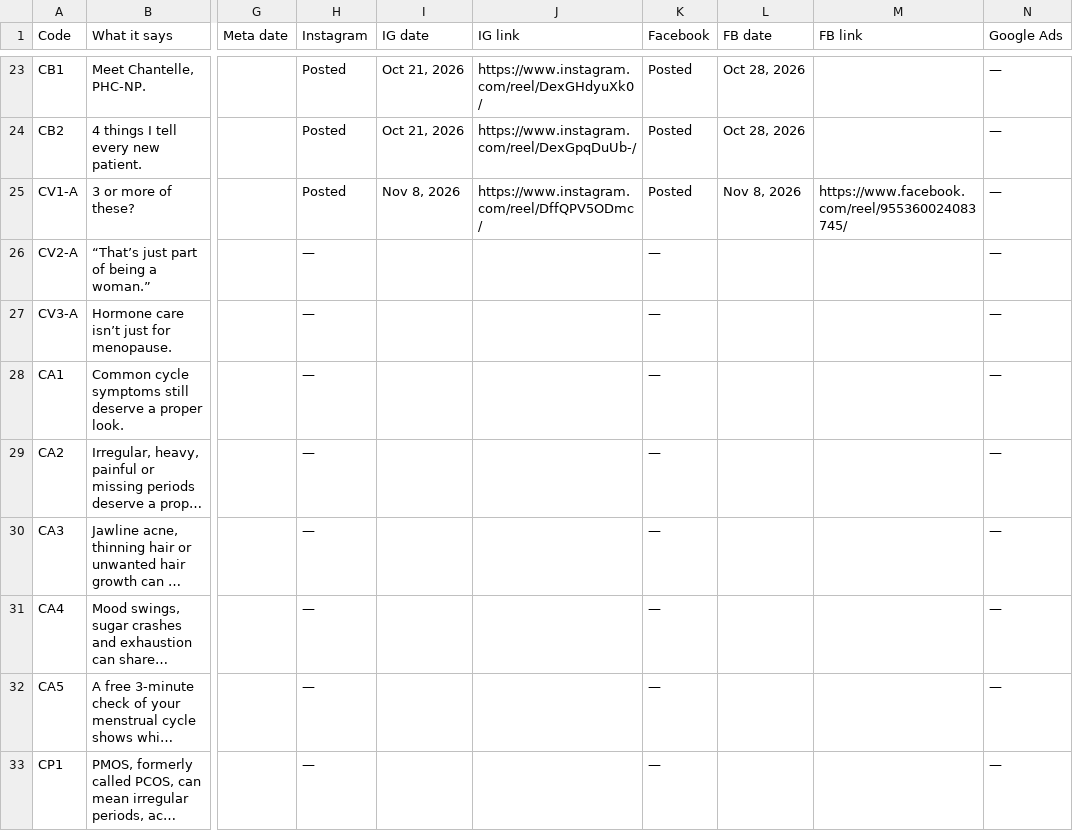
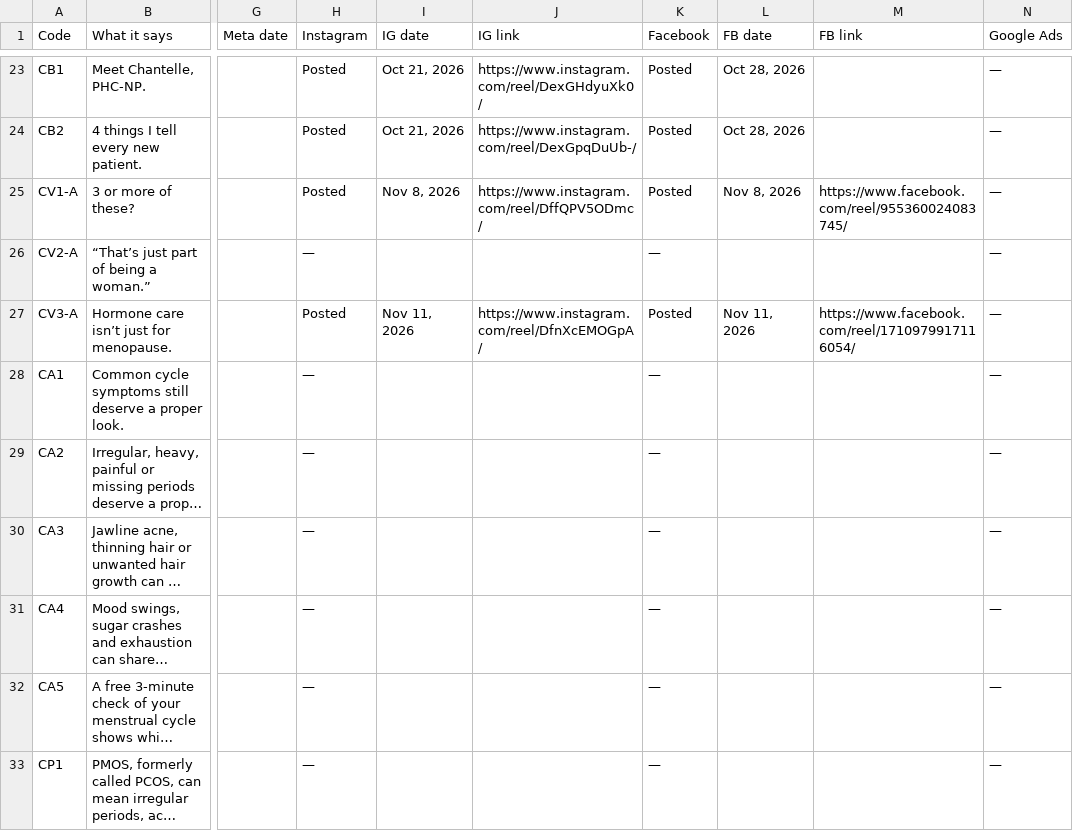
Before and after one commit to Optimal-Research-Team/optimal-ad-handoff, a CSV file: tracker-snapshot.csv, drawn as a sheet; only a part is shown, gaps mark what is left out; long unchanged cells end in …; the diff names each change by its address in the sheet, - before the commit and + after, or states it on an @@ line.

```diff
--- a/tracker-snapshot.csv
+++ b/tracker-snapshot.csv
-H27 (Instagram): —
+H27 (Instagram): Posted
-I27 (IG date): (empty)
+I27 (IG date): Nov 11, 2026
-J27 (IG link): (empty)
+J27 (IG link): https://www.instagram.com/reel/DfnXcEMOGpA/
-K27 (Facebook): —
+K27 (Facebook): Posted
-L27 (FB date): (empty)
+L27 (FB date): Nov 11, 2026
-M27 (FB link): (empty)
+M27 (FB link): https://www.facebook.com/reel/1710979917116054/
```
Also changed, not shown: sync-log-snapshot.csv.
